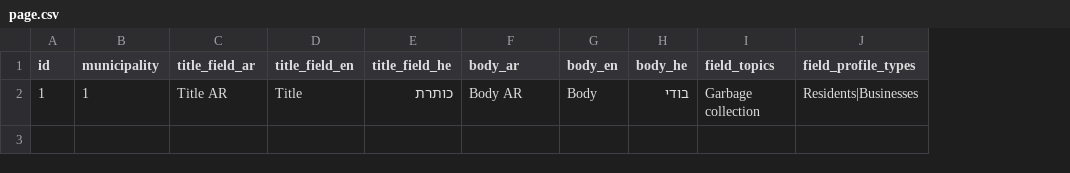
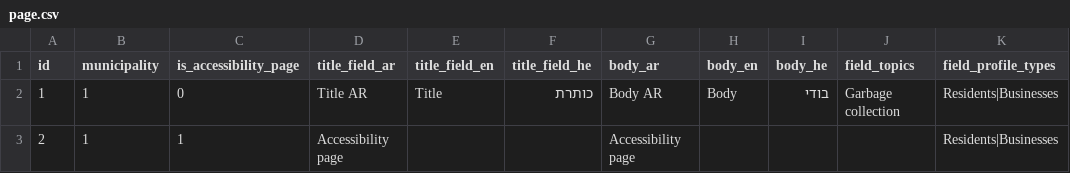
Before and after one commit to Gizra/Municipality, a CSV file: server/hedley/modules/custom/hedley_migrate/csv/page.csv, drawn as a sheet; the diff names each change by its address in the sheet, - before the commit and + after, or states it on an @@ line.

Commit message:
Migrating accessibility page (#185)
* Migrating accessibility page

* Displaying accessibility link

```diff
--- a/server/hedley/modules/custom/hedley_migrate/csv/page.csv
+++ b/server/hedley/modules/custom/hedley_migrate/csv/page.csv
+column C (is_accessibility_page), row 2: 0
+row 3: 2 | 1 | 1 | Accessibility page |  |  | Accessibility page |  |  |  | Residents|Businesses
```
Also changed, not shown: 8 other files.
